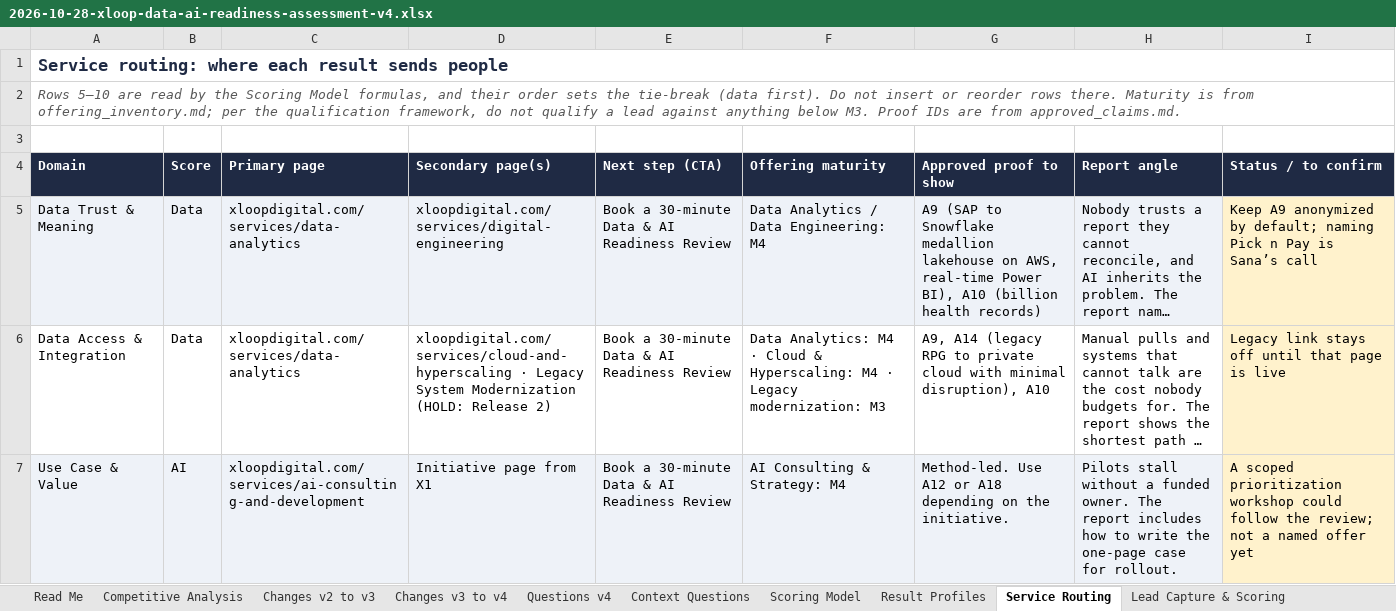
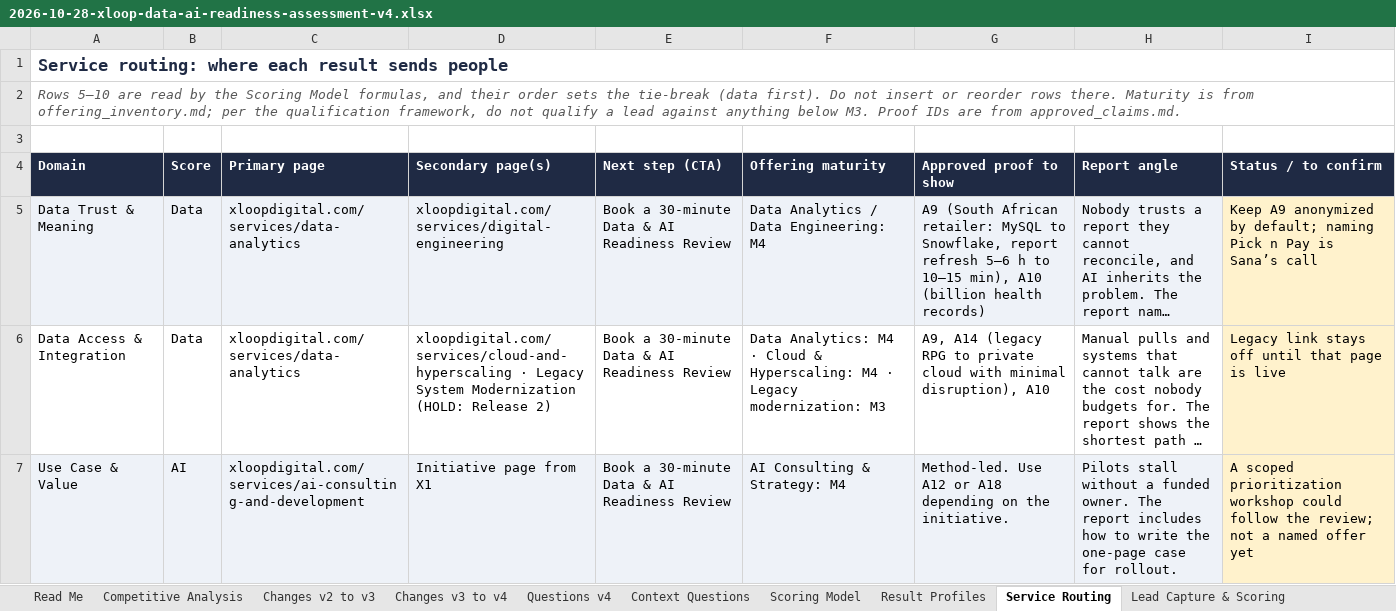
Before and after one commit to sqraza89-tech/repo, an Excel workbook: Notes/2026-10-28-xloop-data-ai-readiness-assessment-v4.xlsx, sheet Service Routing, drawn as a sheet; only a part is shown; long unchanged cells end in …; values as stored, in another font and other column widths than the file's, no borders; the diff names each change by its address in the sheet, - before the commit and + after, or states it on an @@ line.

```diff
--- a/Notes/2026-10-28-xloop-data-ai-readiness-assessment-v4.xlsx (sheet Service Routing)
+++ b/Notes/2026-10-28-xloop-data-ai-readiness-assessment-v4.xlsx (sheet Service Routing)
-G5 (Approved proof to show): A9 (SAP to Snowflake medallion lakehouse on AWS, real-time Power BI), A10 (billion…
+G5 (Approved proof to show): A9 (South African retailer: MySQL to Snowflake, report refresh 5–6 h to 10–15 min), A10 (billion…
```
Also changed, not shown: sheet Context Questions, sheet Lead Capture & Scoring, 2 other files.
